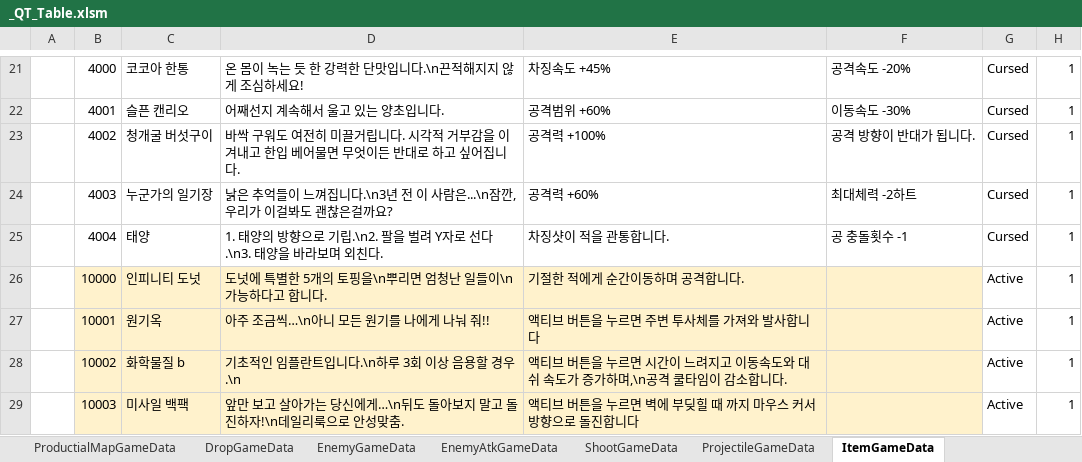
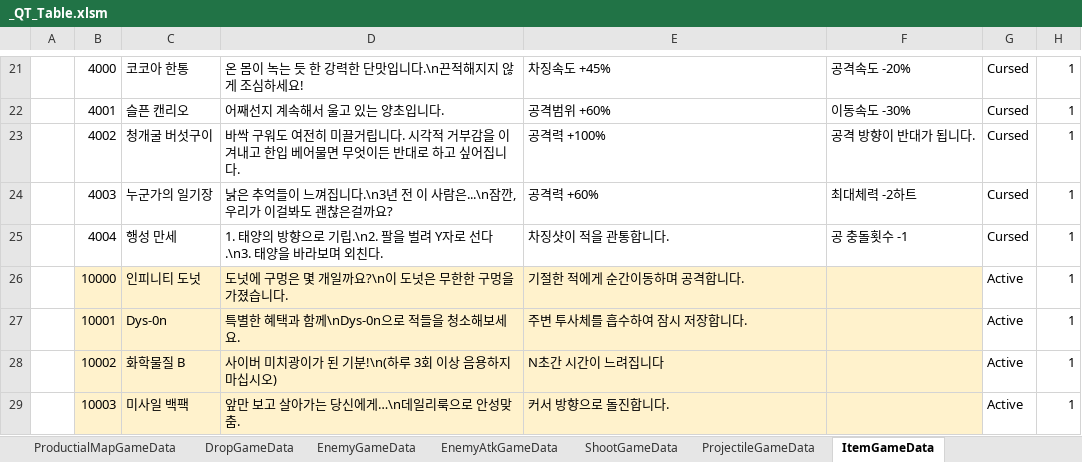
Before and after one commit to Cuty444/QT_Proto, an Excel workbook: _GameData/_QT_Table.xlsm, sheet ItemGameData, drawn as a sheet; only a part is shown, gaps mark what is left out; values as stored, in another font and other column widths than the file's, no borders; table styles not drawn; the diff names each change by its address in the sheet, - before the commit and + after, or states it on an @@ line.

```diff
--- a/_GameData/_QT_Table.xlsm (sheet ItemGameData)
+++ b/_GameData/_QT_Table.xlsm (sheet ItemGameData)
-C25: 태양
+C25: 행성 만세
-D26: 도넛에 특별한 5개의 토핑을\n뿌리면 엄청난 일들이\n가능하다고 합니다.
+D26: 도넛에 구멍은 몇 개일까요?\n이 도넛은 무한한 구멍을 가졌습니다.
-C27: 원기옥
+C27: Dys-0n
-D27: 아주 조금씩…\n아니 모든 원기를 나에게 나눠 줘!!
+D27: 특별한 혜택과 함께\nDys-0n으로 적들을 청소해보세요.
-E27: 액티브 버튼을 누르면 주변 투사체를 가져와 발사합니다
+E27: 주변 투사체를 흡수하여 잠시 저장합니다.
-C28: 화학물질 b
+C28: 화학물질 B
-D28: 기초적인 임플란트입니다.\n하루 3회 이상 음용할 경우.\n
+D28: 사이버 미치광이가 된 기분!\n(하루 3회 이상 음용하지 마십시오)
-E28: 액티브 버튼을 누르면 시간이 느려지고 이동속도와 대쉬 속도가 증가하며,\n공격 쿨타임이 감소합니다.
+E28: N초간 시간이 느려집니다
-D29: 앞만 보고 살아가는 당신에게…\n뒤도 돌아보지 말고 돌진하자!\n데일리룩으로 안성맞춤.
+D29: 앞만 보고 살아가는 당신에게…\n데일리룩으로 안성맞춤.
-E29: 액티브 버튼을 누르면 벽에 부딪힐 때 까지 마우스 커서 방향으로 돌진합니다
+E29: 커서 방향으로 돌진합니다.
```
Also changed, not shown: sheet SpecialEffectGameData, sheet BuffEffectGameData, sheet ItemEffectGameData, sheet ProjectileGameData, charts or pictures, 8 other files.
